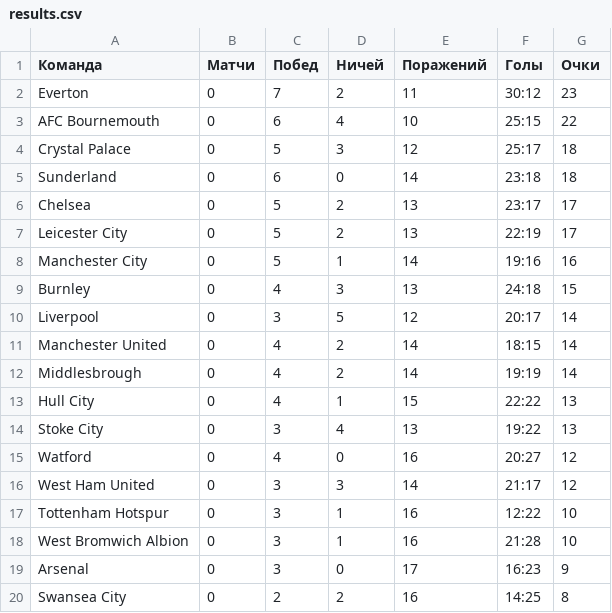
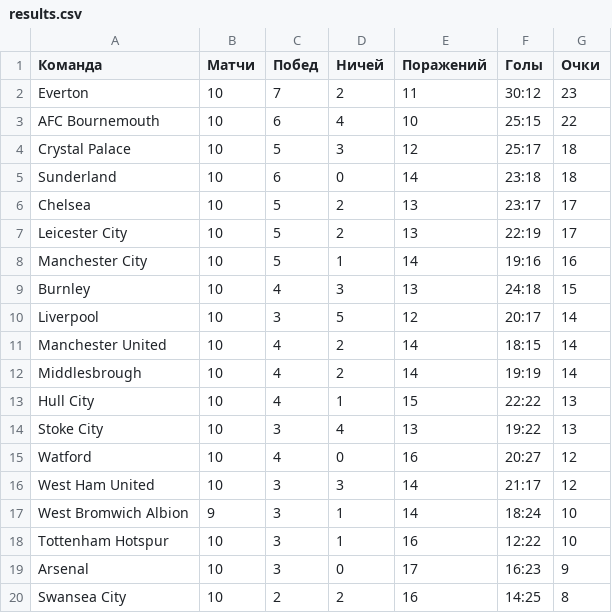
Before and after one commit to neopite/IntroToProg, a CSV file: src/IntroToProgLab1/csvFiles/results.csv, drawn as a sheet.

Commit message:
Major:  - Added team results sorting by amount of matches if    the scores are equal

```diff
--- a/src/IntroToProgLab1/csvFiles/results.csv
+++ b/src/IntroToProgLab1/csvFiles/results.csv
@@ -1,20 +1,20 @@
 Команда,Матчи,Побед,Ничей,Поражений,Голы,Очки
-Everton,0,7,2,11,30:12,23
-AFC Bournemouth,0,6,4,10,25:15,22
-Crystal Palace,0,5,3,12,25:17,18
-Sunderland,0,6,0,14,23:18,18
-Chelsea,0,5,2,13,23:17,17
-Leicester City,0,5,2,13,22:19,17
-Manchester City,0,5,1,14,19:16,16
-Burnley,0,4,3,13,24:18,15
-Liverpool,0,3,5,12,20:17,14
-Manchester United,0,4,2,14,18:15,14
-Middlesbrough,0,4,2,14,19:19,14
-Hull City,0,4,1,15,22:22,13
-Stoke City,0,3,4,13,19:22,13
-Watford,0,4,0,16,20:27,12
-West Ham United,0,3,3,14,21:17,12
-Tottenham Hotspur,0,3,1,16,12:22,10
-West Bromwich Albion,0,3,1,16,21:28,10
-Arsenal,0,3,0,17,16:23,9
-Swansea City,0,2,2,16,14:25,8
+Everton,10,7,2,11,30:12,23
+AFC Bournemouth,10,6,4,10,25:15,22
+Crystal Palace,10,5,3,12,25:17,18
+Sunderland,10,6,0,14,23:18,18
+Chelsea,10,5,2,13,23:17,17
+Leicester City,10,5,2,13,22:19,17
+Manchester City,10,5,1,14,19:16,16
+Burnley,10,4,3,13,24:18,15
+Liverpool,10,3,5,12,20:17,14
+Manchester United,10,4,2,14,18:15,14
+Middlesbrough,10,4,2,14,19:19,14
+Hull City,10,4,1,15,22:22,13
+Stoke City,10,3,4,13,19:22,13
+Watford,10,4,0,16,20:27,12
+West Ham United,10,3,3,14,21:17,12
+West Bromwich Albion,9,3,1,14,18:24,10
+Tottenham Hotspur,10,3,1,16,12:22,10
+Arsenal,10,3,0,17,16:23,9
+Swansea City,10,2,2,16,14:25,8
```
Also changed, not shown: src/IntroToProgLab1/csvFiles/premier_league.csv, 2 other files.
